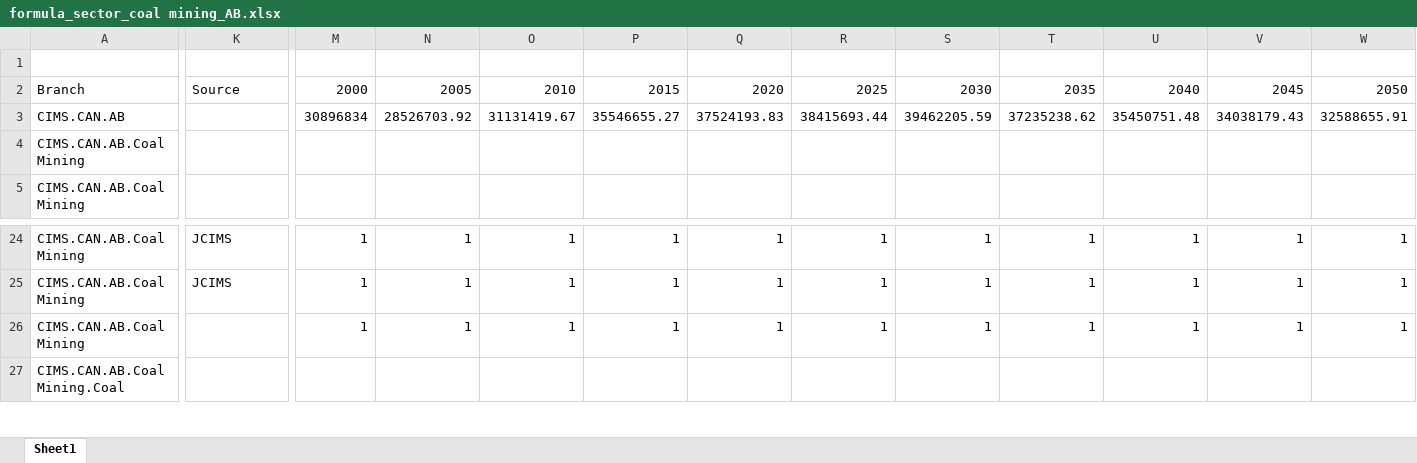
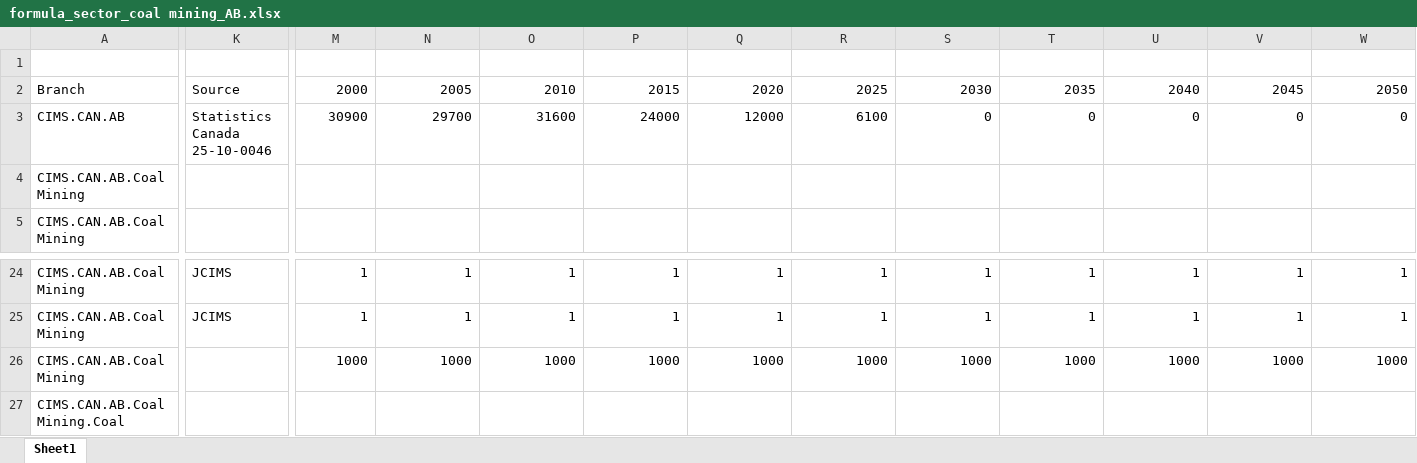
Before and after one commit to EMRG-SFU/cims-models, an Excel workbook: csv/model/sector_coal mining/formula_sector_coal mining_AB.xlsx, sheet Sheet1, drawn as a sheet; only a part is shown, gaps mark what is left out; values as stored, in another font and other column widths than the file's, no borders; the diff covers the shown part only; the diff names each change by its address in the sheet, - before the commit and + after, or states it on an @@ line.

```diff
--- a/csv/model/sector_coal mining/formula_sector_coal mining_AB.xlsx (sheet Sheet1)
+++ b/csv/model/sector_coal mining/formula_sector_coal mining_AB.xlsx (sheet Sheet1)
-K3: (empty)
+K3: Statistics Canada 25-10-0046
-M3: 30896834
+M3: 30900
-N3: 28526703.92
+N3: 29700
-O3: 31131419.67
+O3: 31600
-P3: 35546655.27
+P3: 24000
-Q3: 37524193.83
+Q3: 12000
-R3: 38415693.44
+R3: 6100
-S3: 39462205.59
+S3: 0
-T3: 37235238.62
+T3: 0
-U3: 35450751.48
+U3: 0
-V3: 34038179.43
+V3: 0
-W3: 32588655.91
+W3: 0
-M26: 1
+M26: 1000
-N26: 1
+N26: 1000
-O26: 1
+O26: 1000
-P26: 1
+P26: 1000
-Q26: 1
+Q26: 1000
-R26: 1
+R26: 1000
-S26: 1
+S26: 1000
-T26: 1
+T26: 1000
-U26: 1
+U26: 1000
-V26: 1
+V26: 1000
-W26: 1
+W26: 1000
```
Also changed, not shown: 1 edited cell elsewhere in this sheet, formulas that keep their value, csv/model/sector_coal mining/formula_sector_coal mining_AT.xlsx, csv/model/sector_coal mining/formula_sector_coal mining_BC.xlsx, 12 other files.
